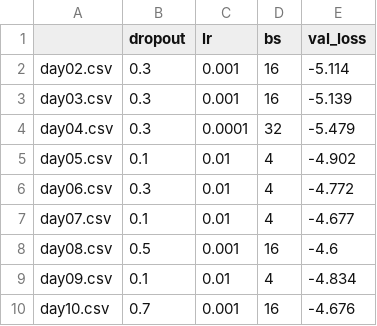
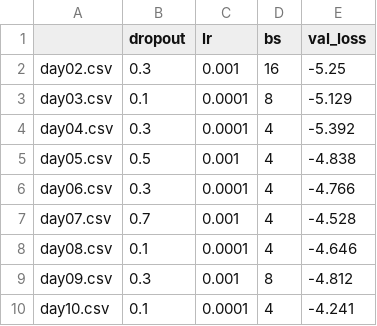
Before and after one commit to kpatakchi/FORECASTLEAD, a CSV file: best_hyperparameters.csv, drawn as a sheet.

```diff
--- a/best_hyperparameters.csv
+++ b/best_hyperparameters.csv
@@ -1,10 +1,10 @@
 ,dropout,lr,bs,val_loss
-day02.csv,0.3,0.001,16,-5.114
-day03.csv,0.3,0.001,16,-5.139
-day04.csv,0.3,0.0001,32,-5.479
-day05.csv,0.1,0.01,4,-4.902
-day06.csv,0.3,0.01,4,-4.772
-day07.csv,0.1,0.01,4,-4.677
-day08.csv,0.5,0.001,16,-4.6
-day09.csv,0.1,0.01,4,-4.834
-day10.csv,0.7,0.001,16,-4.676
+day02.csv,0.3,0.001,16,-5.25
+day03.csv,0.1,0.0001,8,-5.129
+day04.csv,0.3,0.0001,4,-5.392
+day05.csv,0.5,0.001,4,-4.838
+day06.csv,0.3,0.0001,4,-4.766
+day07.csv,0.7,0.001,4,-4.528
+day08.csv,0.1,0.0001,4,-4.646
+day09.csv,0.3,0.001,8,-4.812
+day10.csv,0.1,0.0001,4,-4.241
```
Also changed, not shown: minmax_scaling.csv, 10 other files.
